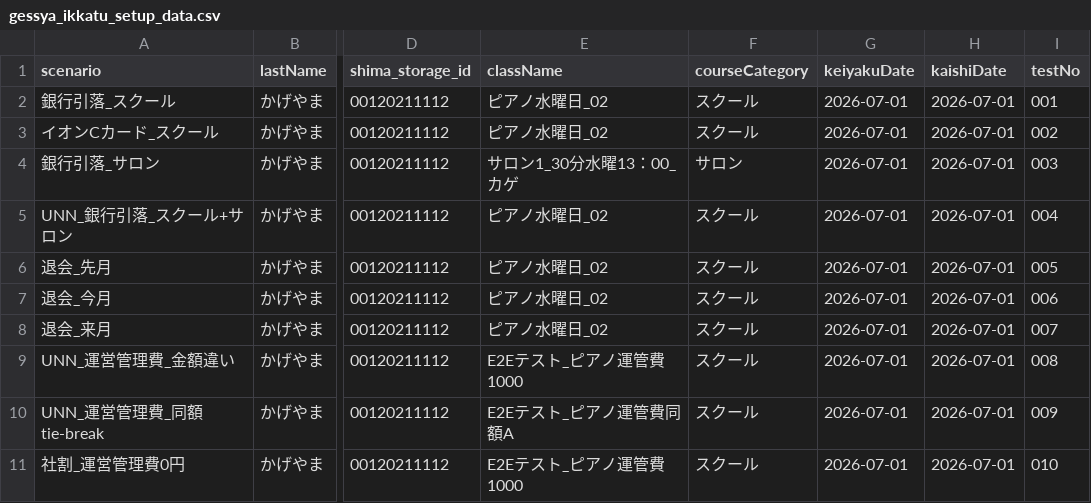
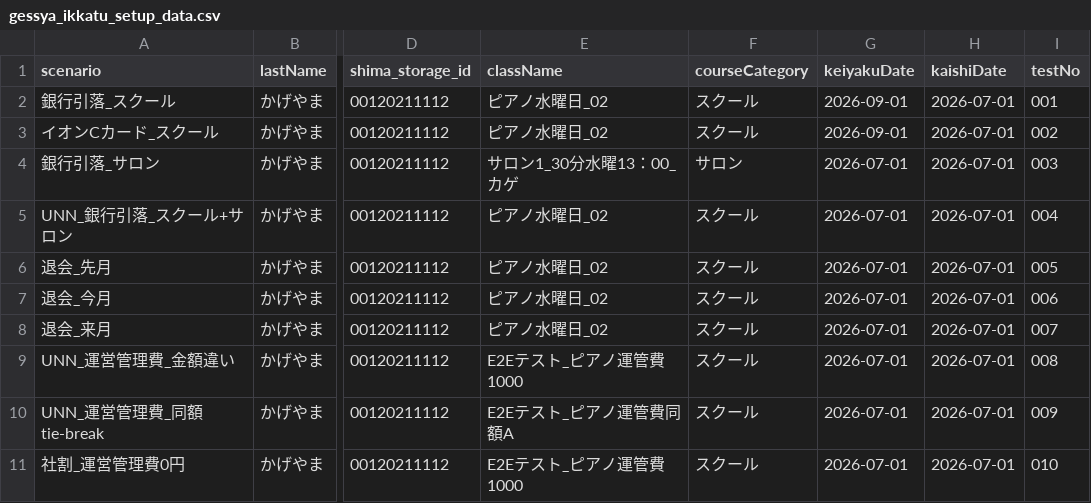
Before and after one commit to kageyama-aoi/e2e, a CSV file: data/shimamura/gessya_ikkatu_setup_data.csv, drawn as a sheet; only a part is shown, gaps mark what is left out; the diff names each change by its address in the sheet, - before the commit and + after, or states it on an @@ line.

```diff
--- a/data/shimamura/gessya_ikkatu_setup_data.csv
+++ b/data/shimamura/gessya_ikkatu_setup_data.csv
-G2:G3 (keiyakuDate): 2026-07-01
+G2:G3 (keiyakuDate): 2026-09-01
```
Also changed, not shown: data/shimamura/syokai_touroku_data_shimamura.traininggcp.csv, data/tframe/jukusei_touroku_data.csv, 16 other files.
